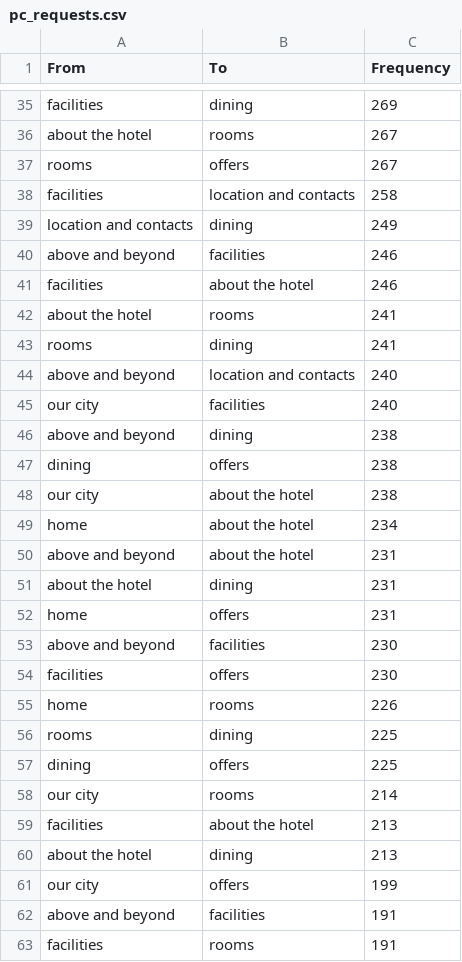
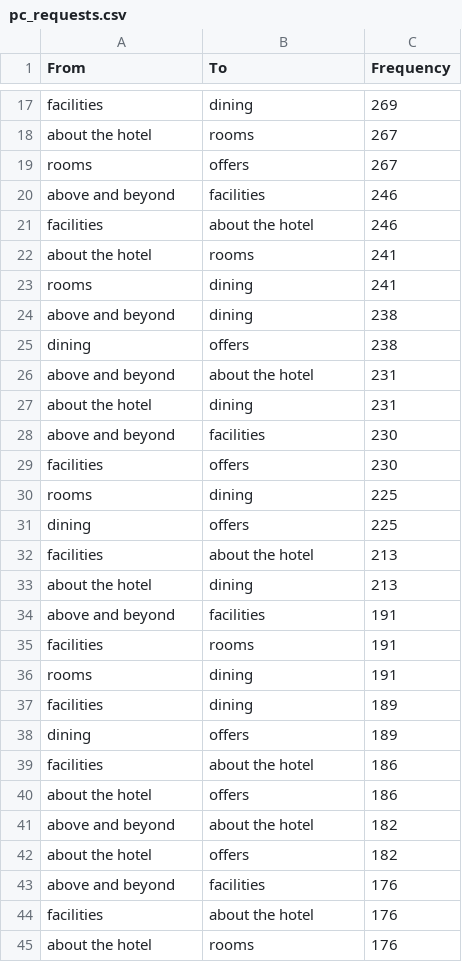
Before and after one commit to alexcu/sit742-a2-report, a CSV file: csv/pc_requests.csv, drawn as a sheet; only a part is shown, gaps mark what is left out; the shorter side is filled out with more unchanged rows; the diff covers the shown part only; the diff names each change by its address in the sheet, - before the commit and + after, or states it on an @@ line.

```diff
--- a/csv/pc_requests.csv
+++ b/csv/pc_requests.csv
-row 38: facilities | location and contacts | 258
-row 39: location and contacts | dining | 249
-row 44: above and beyond | location and contacts | 240
-row 45: our city | facilities | 240
-row 48: our city | about the hotel | 238
-row 49: home | about the hotel | 234
-row 52: home | offers | 231
-row 55: home | rooms | 226
-row 58: our city | rooms | 214
-row 61: our city | offers | 199
```
Also changed, not shown: 26 removed rows elsewhere in this file, csv/au_requests.csv, csv/bots_requests.csv, 6 other files.
